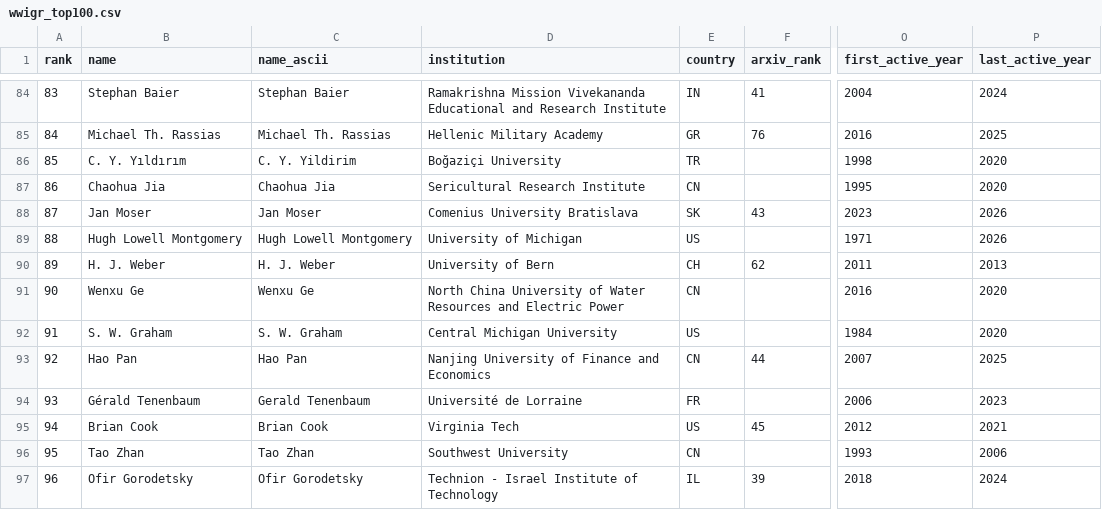
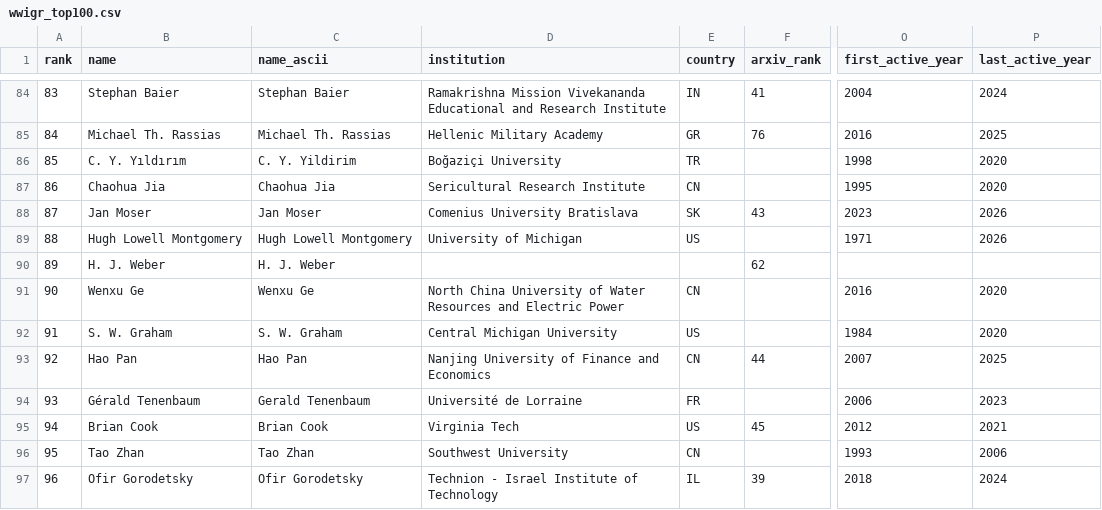
Before and after one commit to sthubbar/wwigr, a CSV file: _site/data/wwigr_top100.csv, drawn as a sheet; only a part is shown, gaps mark what is left out; the diff names each change by its address in the sheet, - before the commit and + after, or states it on an @@ line.

Commit message:
Deploy goldbach site (2026-06-11) - 163 profiles, 0 orphans pruned

```diff
--- a/_site/data/wwigr_top100.csv
+++ b/_site/data/wwigr_top100.csv
-D90 (institution): University of Bern
+D90 (institution): (empty)
-E90 (country): CH
+E90 (country): (empty)
-O90 (first_active_year): 2011
+O90 (first_active_year): (empty)
-P90 (last_active_year): 2013
+P90 (last_active_year): (empty)
```
Also changed, not shown: 5 other files.
